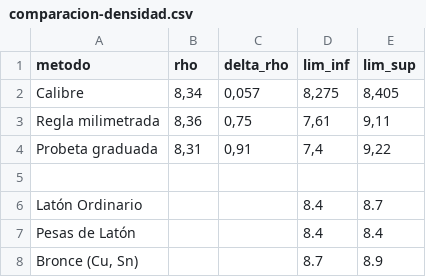
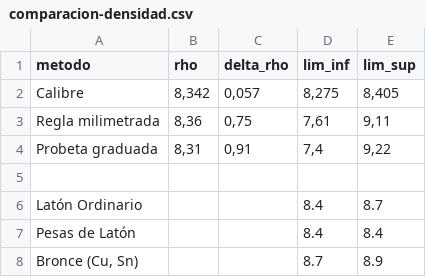
Before and after one commit to SebastianVintonuke/TP1-Pendulo-y-Mediciones, a CSV file: src/secciones/analisis/comparacion-densidad.csv, drawn as a sheet.

```diff
--- a/src/secciones/analisis/comparacion-densidad.csv
+++ b/src/secciones/analisis/comparacion-densidad.csv
@@ -1,3 +1,3 @@
 metodo;rho;delta_rho;lim_inf;lim_sup
-Calibre;8,34;0,057;8,275;8,405
+Calibre;8,342;0,057;8,275;8,405
 Regla milimetrada;8,36;0,75;7,61;9,11
```
Also changed, not shown: 6 other files.
